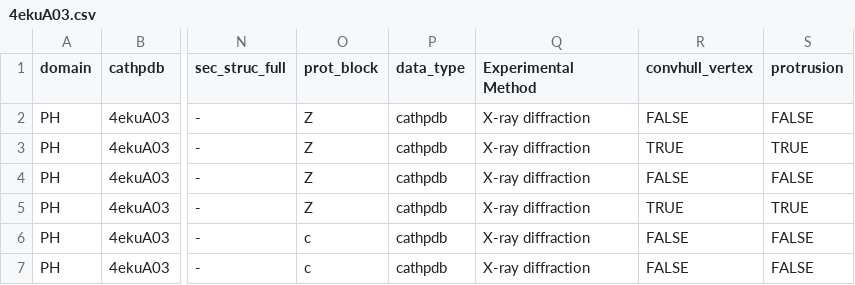
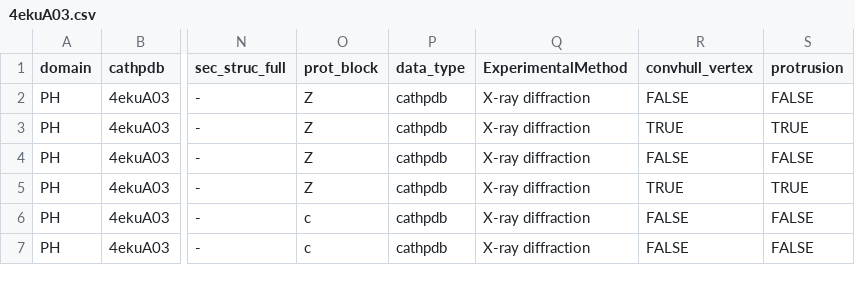
Before and after one commit to reuter-group/peprmint-web, a CSV file: web-client/src/data/4ekuA03.csv, drawn as a sheet; only a part is shown, gaps mark what is left out; the diff names each change by its address in the sheet, - before the commit and + after, or states it on an @@ line.

Commit message:
add more columns to the table

```diff
--- a/web-client/src/data/4ekuA03.csv
+++ b/web-client/src/data/4ekuA03.csv
-Q1: Experimental Method
+Q1: ExperimentalMethod
```
Also changed, not shown: 1 other file.
